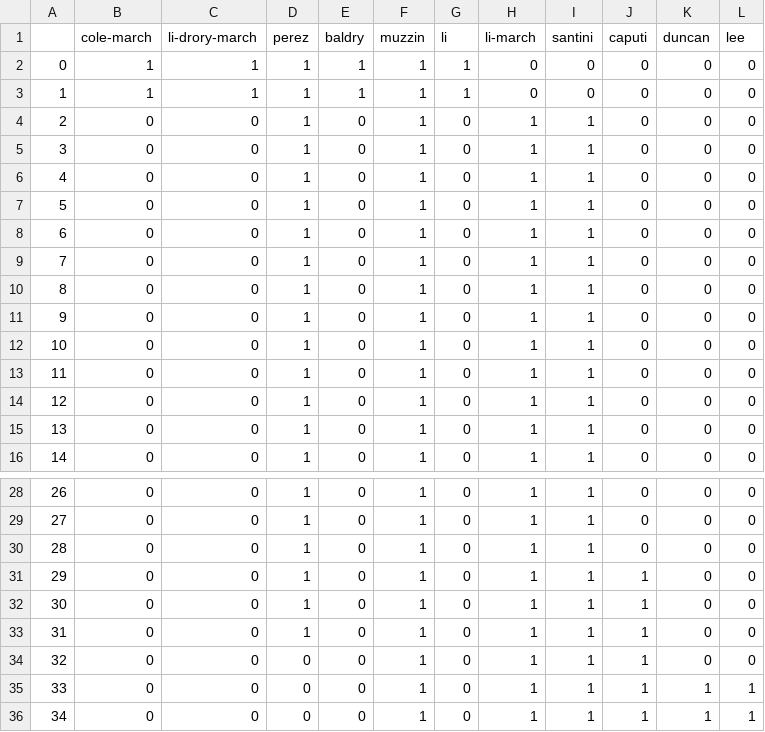
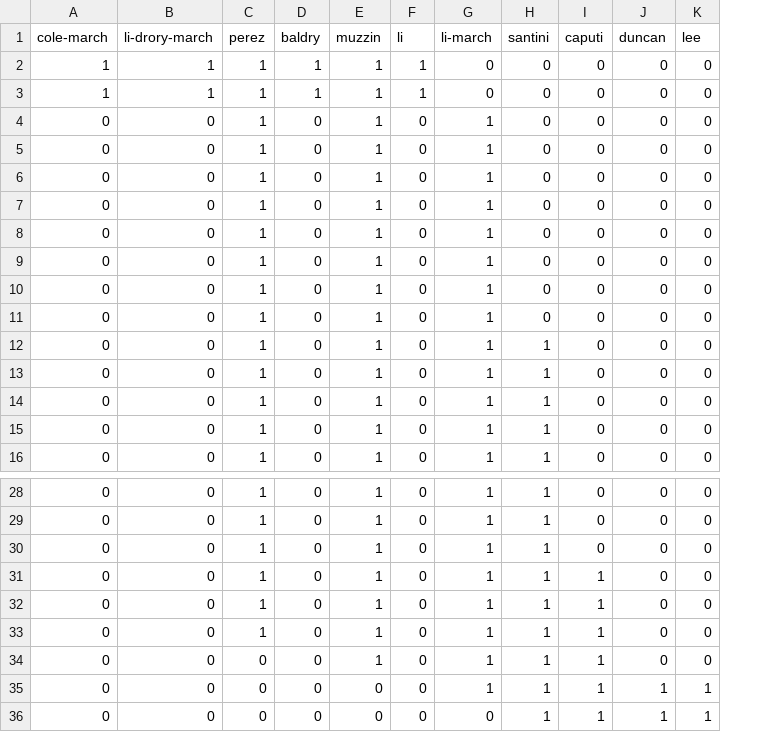
Before and after one commit to patricks1/mergers, a CSV file: smf.csv, drawn as a sheet; only a part is shown, gaps mark what is left out; removed rows and columns are numbered as before the commit, all else as after; the diff names each change by its address in the sheet, - before the commit and + after, or states it on an @@ line.

Commit message:
finally wrote the data pull of all data pulls

```diff
--- a/smf.csv
+++ b/smf.csv
-column A, rows 2-16: 0 | 1 | 2 | 3 | 4 | 5 | 6 | 7 | 8 | 9 | 10 | 11 | 12 | 13 | 14; rows 28-36: 26 | 27 | 28 | 29 | 30 | 31 | 32 | 33 | 34
-H4:H11 (santini): 1
+H4:H11 (santini): 0
-E35:E36 (muzzin): 1
+E35:E36 (muzzin): 0
-G36 (li-march): 1
+G36 (li-march): 0
```
Also changed, not shown: 5 other files.
